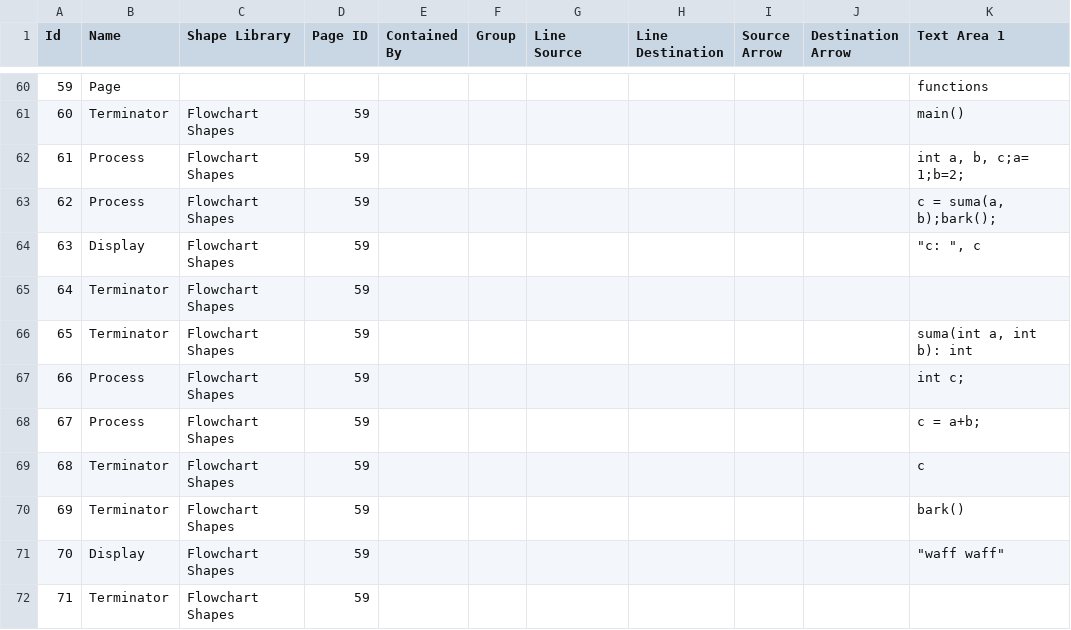
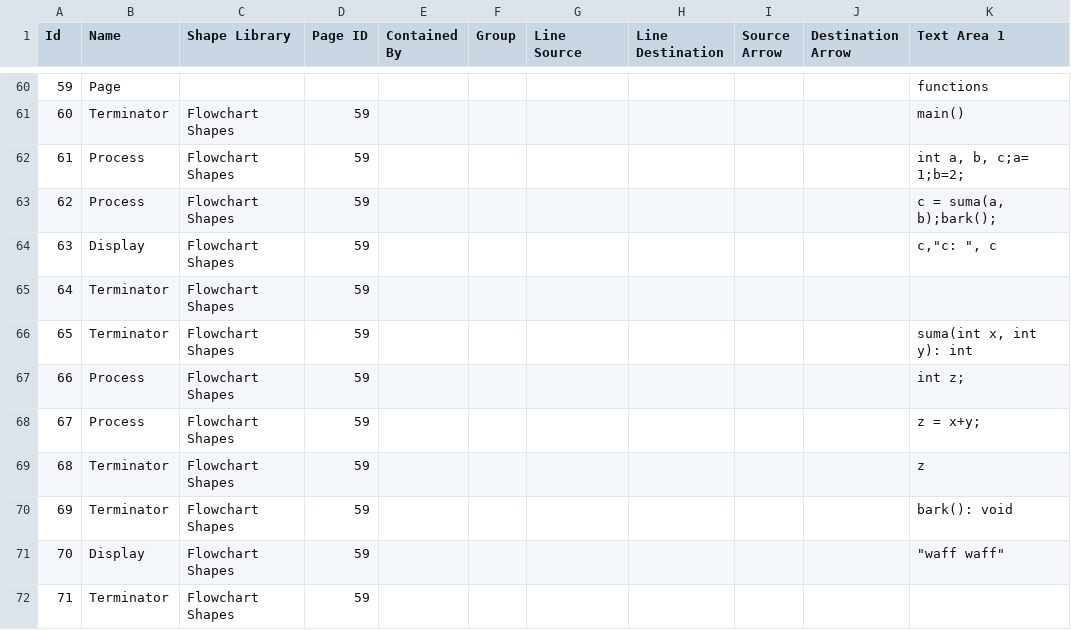
Before and after one commit to edlgg/vip, a CSV file: diagram_converter/examples/example2.csv, drawn as a sheet; only a part is shown, gaps mark what is left out.

```diff
--- a/diagram_converter/examples/example2.csv
+++ b/diagram_converter/examples/example2.csv
@@ -63,9 +63,9 @@ Id,Name,Shape Library,Page ID,Contained By,Group,Line Source,Line Destination,So
 62,Process,Flowchart Shapes,59,,,,,,,"c = suma(a, b);bark();"
-63,Display,Flowchart Shapes,59,,,,,,,"""c: "", c"
+63,Display,Flowchart Shapes,59,,,,,,," c,""c: "", c"
 64,Terminator,Flowchart Shapes,59,,,,,,,
-65,Terminator,Flowchart Shapes,59,,,,,,,"suma(int a, int b): int"
-66,Process,Flowchart Shapes,59,,,,,,,"int c;"
-67,Process,Flowchart Shapes,59,,,,,,,"c = a+b;"
-68,Terminator,Flowchart Shapes,59,,,,,,,c
-69,Terminator,Flowchart Shapes,59,,,,,,,bark()
+65,Terminator,Flowchart Shapes,59,,,,,,,"suma(int x, int y): int"
+66,Process,Flowchart Shapes,59,,,,,,,"int z;"
+67,Process,Flowchart Shapes,59,,,,,,,"z = x+y;"
+68,Terminator,Flowchart Shapes,59,,,,,,,z
+69,Terminator,Flowchart Shapes,59,,,,,,,bark(): void
 70,Display,Flowchart Shapes,59,,,,,,,"""waff waff"""
```
Also changed, not shown: 5 other files.
